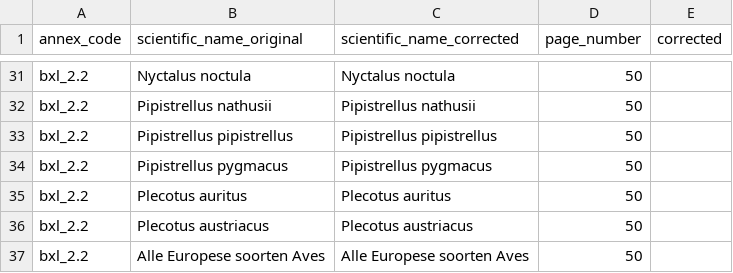
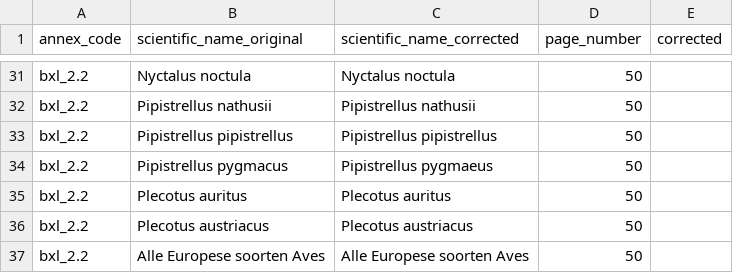
Before and after one commit to inbo/ibge-bim-species, a CSV file: data/raw/annexes_dump.csv, drawn as a sheet; only a part is shown, gaps mark what is left out.

```diff
--- a/data/raw/annexes_dump.csv
+++ b/data/raw/annexes_dump.csv
@@ -33,3 +33,3 @@ bxl_2.2,Pipistrellus nathusii,Pipistrellus nathusii,50,""
 bxl_2.2,Pipistrellus pipistrellus,Pipistrellus pipistrellus,50,""
-bxl_2.2,Pipistrellus pygmacus,Pipistrellus pygmacus,50,""
+bxl_2.2,Pipistrellus pygmacus,Pipistrellus pygmaeus,50,""
 bxl_2.2,Plecotus auritus,Plecotus auritus,50,""
```
Also changed, not shown: data/processed/unmatched_taxa_annexes.csv.
